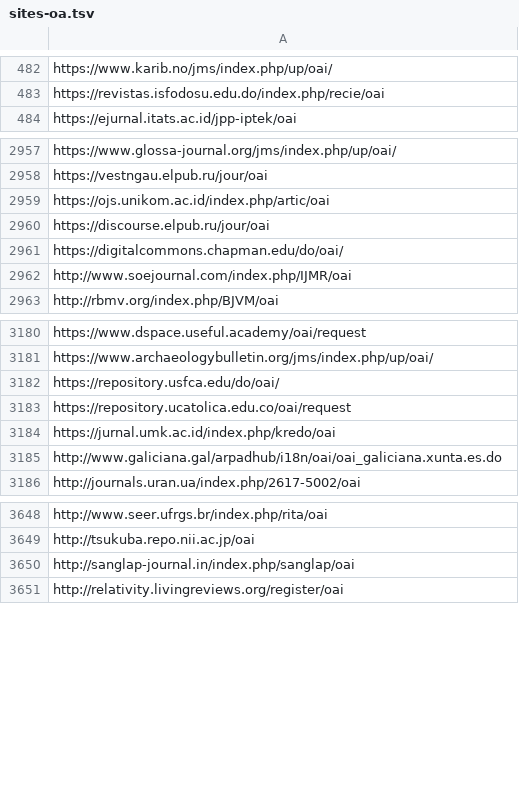
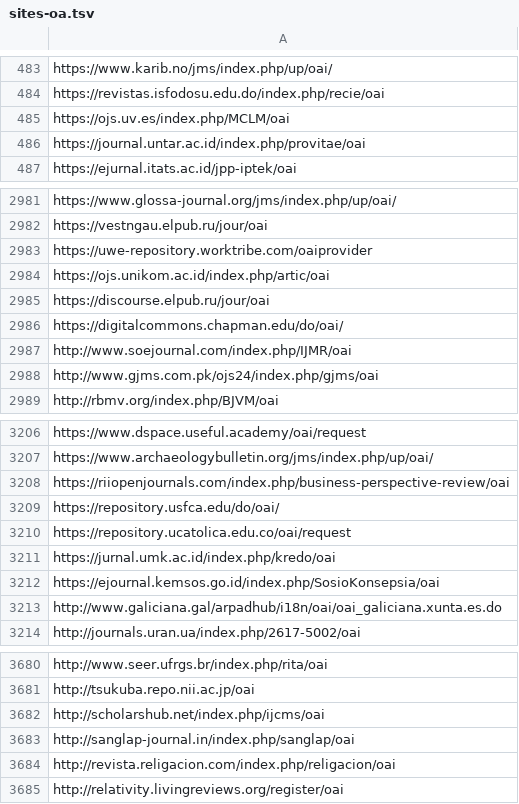
Before and after one commit to miku/metha, a TSV file: contrib/sites-oa.tsv, drawn as a sheet; only a part is shown, gaps mark what is left out; the diff covers the shown part only.

Commit message:
update sites

```diff
--- a/contrib/sites-oa.tsv
+++ b/contrib/sites-oa.tsv
@@ -483,2 +484,4 @@ https://www.karib.no/jms/index.php/up/oai/
 https://revistas.isfodosu.edu.do/index.php/recie/oai
+https://ojs.uv.es/index.php/MCLM/oai
+https://journal.untar.ac.id/index.php/provitae/oai
 https://ejurnal.itats.ac.id/jpp-iptek/oai
@@ -2958,2 +2982,3 @@ https://www.glossa-journal.org/jms/index.php/up/oai/
 https://vestngau.elpub.ru/jour/oai
+https://uwe-repository.worktribe.com/oaiprovider
 https://ojs.unikom.ac.id/index.php/artic/oai
@@ -2962,2 +2987,3 @@ https://digitalcommons.chapman.edu/do/oai/
 http://www.soejournal.com/index.php/IJMR/oai
+http://www.gjms.com.pk/ojs24/index.php/gjms/oai
 http://rbmv.org/index.php/BJVM/oai
@@ -3181,2 +3207,3 @@ https://www.dspace.useful.academy/oai/request
 https://www.archaeologybulletin.org/jms/index.php/up/oai/
+https://riiopenjournals.com/index.php/business-perspective-review/oai
 https://repository.usfca.edu/do/oai/
@@ -3184,2 +3211,3 @@ https://repository.ucatolica.edu.co/oai/request
 https://jurnal.umk.ac.id/index.php/kredo/oai
+https://ejournal.kemsos.go.id/index.php/SosioKonsepsia/oai
 http://www.galiciana.gal/arpadhub/i18n/oai/oai_galiciana.xunta.es.do
@@ -3649,3 +3681,5 @@ http://www.seer.ufrgs.br/index.php/rita/oai
 http://tsukuba.repo.nii.ac.jp/oai
+http://scholarshub.net/index.php/ijcms/oai
 http://sanglap-journal.in/index.php/sanglap/oai
+http://revista.religacion.com/index.php/religacion/oai
 http://relativity.livingreviews.org/register/oai
```
Also changed, not shown: 36 added rows elsewhere in this file.
